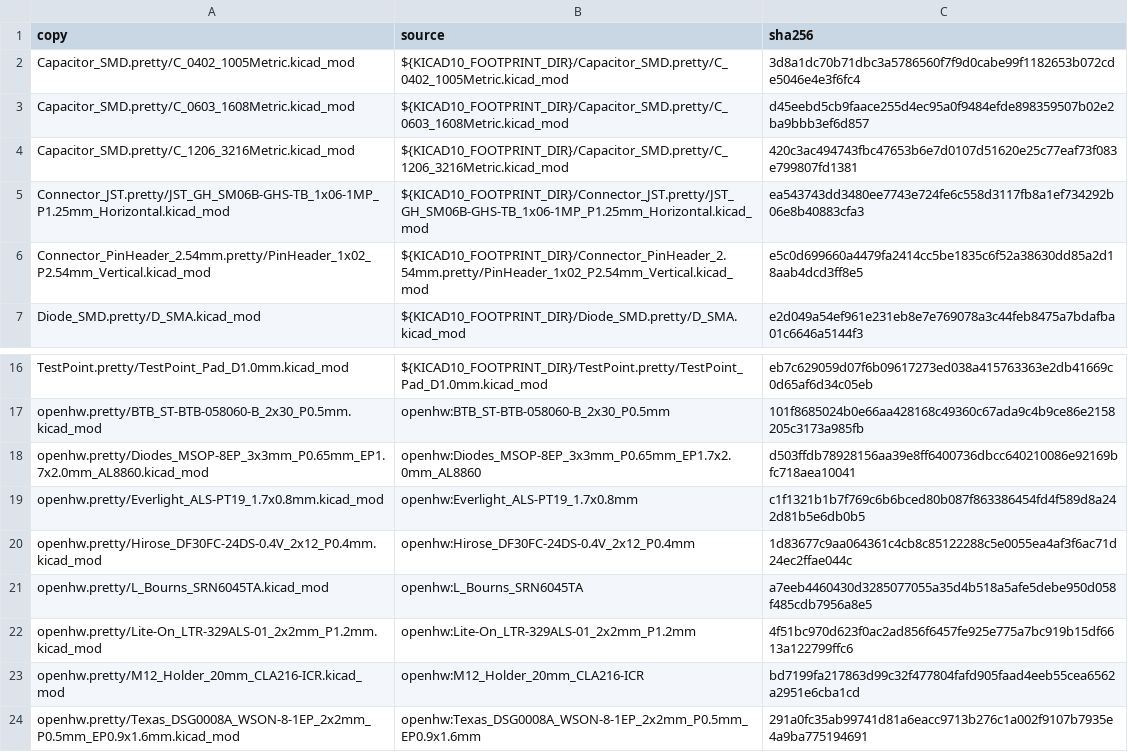
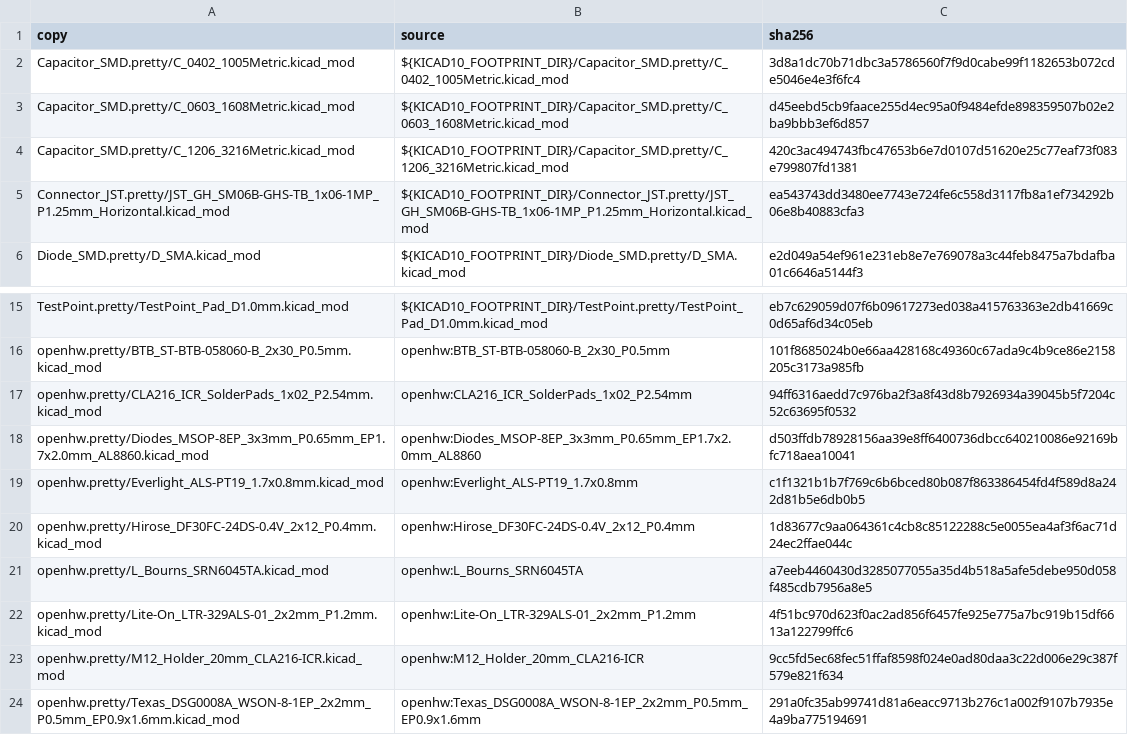
Before and after one commit to ghlee0786/OpenHW, a TSV file: hardware/pcb/lib/silk/front/SOURCES.tsv, drawn as a sheet; only a part is shown, gaps mark what is left out.

```diff
--- a/hardware/pcb/lib/silk/front/SOURCES.tsv
+++ b/hardware/pcb/lib/silk/front/SOURCES.tsv
@@ -5,3 +5,2 @@ Capacitor_SMD.pretty/C_1206_3216Metric.kicad_mod	${KICAD10_FOOTPRINT_DIR}/Capaci
 Connector_JST.pretty/JST_GH_SM06B-GHS-TB_1x06-1MP_P1.25mm_Horizontal.kicad_mod	${KICAD10_FOOTPRINT_DIR}/Connector_JST.pretty/JST_GH_SM06B-GHS-TB_1x06-1MP_P1.25mm_Horizontal.kicad_mod	ea543743dd3480ee7743e724fe6c558d3117fb8a1ef734292b06e8b40883cfa3
-Connector_PinHeader_2.54mm.pretty/PinHeader_1x02_P2.54mm_Vertical.kicad_mod	${KICAD10_FOOTPRINT_DIR}/Connector_PinHeader_2.54mm.pretty/PinHeader_1x02_P2.54mm_Vertical.kicad_mod	e5c0d699660a4479fa2414cc5be1835c6f52a38630dd85a2d18aab4dcd3ff8e5
 Diode_SMD.pretty/D_SMA.kicad_mod	${KICAD10_FOOTPRINT_DIR}/Diode_SMD.pretty/D_SMA.kicad_mod	e2d049a54ef961e231eb8e7e769078a3c44feb8475a7bdafba01c6646a5144f3
@@ -17,2 +16,3 @@ TestPoint.pretty/TestPoint_Pad_D1.0mm.kicad_mod	${KICAD10_FOOTPRINT_DIR}/TestPoi
 openhw.pretty/BTB_ST-BTB-058060-B_2x30_P0.5mm.kicad_mod	openhw:BTB_ST-BTB-058060-B_2x30_P0.5mm	101f8685024b0e66aa428168c49360c67ada9c4b9ce86e2158205c3173a985fb
+openhw.pretty/CLA216_ICR_SolderPads_1x02_P2.54mm.kicad_mod	openhw:CLA216_ICR_SolderPads_1x02_P2.54mm	94ff6316aedd7c976ba2f3a8f43d8b7926934a39045b5f7204c52c63695f0532
 openhw.pretty/Diodes_MSOP-8EP_3x3mm_P0.65mm_EP1.7x2.0mm_AL8860.kicad_mod	openhw:Diodes_MSOP-8EP_3x3mm_P0.65mm_EP1.7x2.0mm_AL8860	d503ffdb78928156aa39e8ff6400736dbcc640210086e92169bfc718aea10041
@@ -22,3 +22,3 @@ openhw.pretty/L_Bourns_SRN6045TA.kicad_mod	openhw:L_Bourns_SRN6045TA	a7eeb446043
 openhw.pretty/Lite-On_LTR-329ALS-01_2x2mm_P1.2mm.kicad_mod	openhw:Lite-On_LTR-329ALS-01_2x2mm_P1.2mm	4f51bc970d623f0ac2ad856f6457fe925e775a7bc919b15df6613a122799ffc6
-openhw.pretty/M12_Holder_20mm_CLA216-ICR.kicad_mod	openhw:M12_Holder_20mm_CLA216-ICR	bd7199fa217863d99c32f477804fafd905faad4eeb55cea6562a2951e6cba1cd
+openhw.pretty/M12_Holder_20mm_CLA216-ICR.kicad_mod	openhw:M12_Holder_20mm_CLA216-ICR	9cc5fd5ec68fec51ffaf8598f024e0ad80daa3c22d006e29c387f579e821f634
 openhw.pretty/Texas_DSG0008A_WSON-8-1EP_2x2mm_P0.5mm_EP0.9x1.6mm.kicad_mod	openhw:Texas_DSG0008A_WSON-8-1EP_2x2mm_P0.5mm_EP0.9x1.6mm	291a0fc35ab99741d81a6eacc9713b276c1a002f9107b7935e4a9ba775194691
```
Also changed, not shown: 22 other files.
